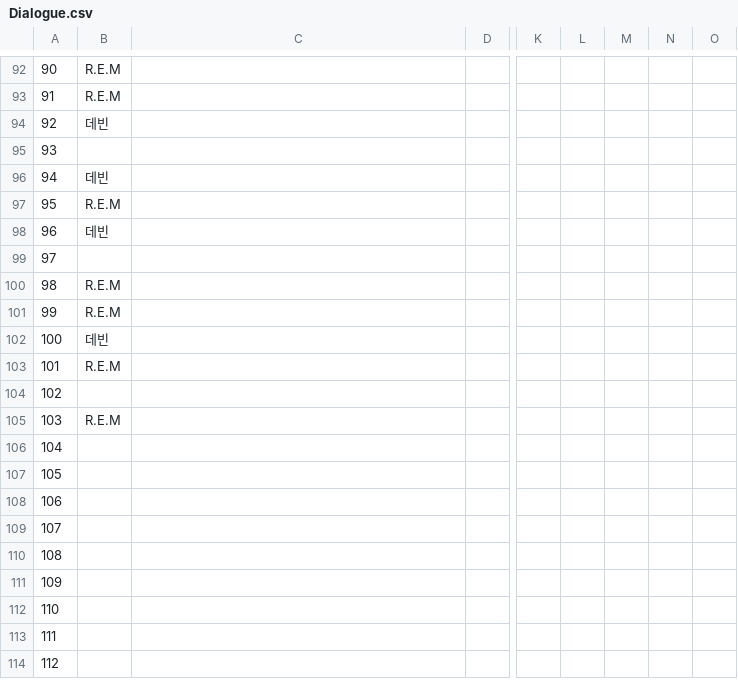
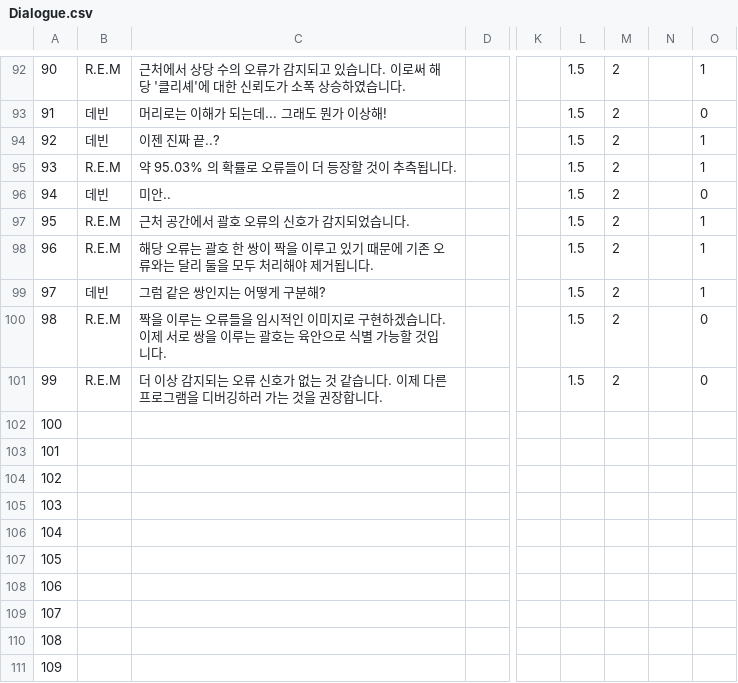
Before and after one commit to BlueBlahBlah/Project-NextOn, a CSV file: Assets/Resources/Data (.csv)/Dialogue.csv, drawn as a sheet; only a part is shown, gaps mark what is left out; the shorter side is filled out with more unchanged rows; the diff covers the shown part only; the diff names each change by its address in the sheet, - before the commit and + after, or states it on an @@ line.

```diff
--- a/Assets/Resources/Data (.csv)/Dialogue.csv
+++ b/Assets/Resources/Data (.csv)/Dialogue.csv
-C92: (empty)
+C92: 근처에서 상당 수의 오류가 감지되고 있습니다. 이로써 해당 '클리셰'에 대한 신뢰도가 소폭 상승하였습니다.
-L92:L101: (empty)
+L92:L101: 1.5
-M92:M101: (empty)
+M92:M101: 2
-O92: (empty)
+O92: 1
-B93: R.E.M
+B93: 데빈
-C93: (empty)
+C93: 머리로는 이해가 되는데... 그래도 뭔가 이상해!
-O93: (empty)
+O93: 0
-C94: (empty)
+C94: 이젠 진짜 끝..?
-O94:O95: (empty)
+O94:O95: 1
-B95: (empty)
+B95: R.E.M
-C95: (empty)
+C95: 약 95.03% 의 확률로 오류들이 더 등장할 것이 추측됩니다.
-C96: (empty)
+C96: 미안..
-O96: (empty)
+O96: 0
-C97: (empty)
+C97: 근처 공간에서 괄호 오류의 신호가 감지되었습니다.
-O97:O99: (empty)
+O97:O99: 1
-B98: 데빈
+B98: R.E.M
-C98: (empty)
+C98: 해당 오류는 괄호 한 쌍이 짝을 이루고 있기 때문에 기존 오류와는 달리 둘을 모두 처리해야 제거됩니다.
-B99: (empty)
+B99: 데빈
-C99: (empty)
+C99: 그럼 같은 쌍인지는 어떻게 구분해?
-C100: (empty)
+C100: 짝을 이루는 오류들을 임시적인 이미지로 구현하겠습니다. 이제 서로 쌍을 이루는 괄호는 육안으로 식별 가능할 것입니다.
-O100:O101: (empty)
+O100:O101: 0
-C101: (empty)
+C101: 더 이상 감지되는 오류 신호가 없는 것 같습니다. 이제 다른 프로그램을 디버깅하러 가는 것을 권장합니다.
-B102: 데빈
+B102: (empty)
-B103: R.E.M
+B103: (empty)
-B105: R.E.M
+B105: (empty)
```
Also changed, not shown: 123 edited cells elsewhere in this file.
